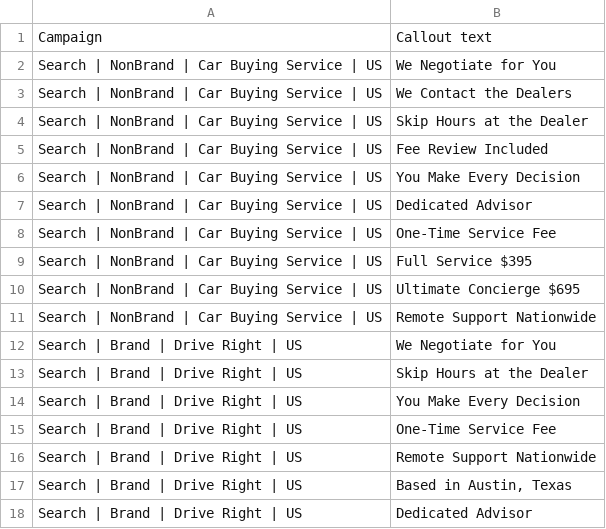
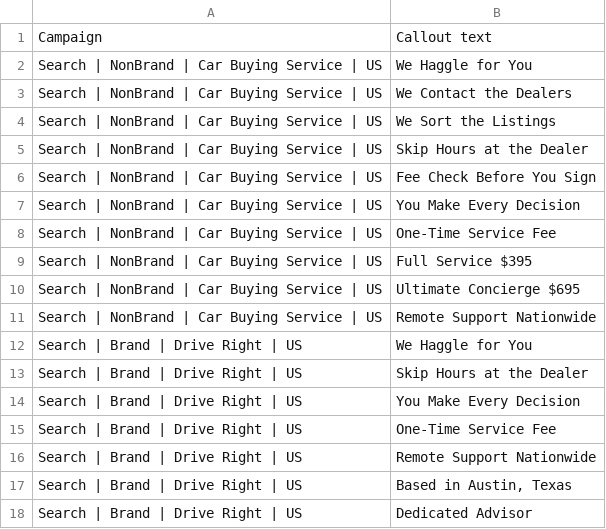
Before and after one commit to m1jenkins/Barton, a CSV file: outputs/2026-10-google-search-ads/editor-import/08-callouts.csv, drawn as a sheet.

```diff
--- a/outputs/2026-10-google-search-ads/editor-import/08-callouts.csv
+++ b/outputs/2026-10-google-search-ads/editor-import/08-callouts.csv
@@ -1,8 +1,8 @@
 Campaign,Callout text
-Search | NonBrand | Car Buying Service | US,We Negotiate for You
+Search | NonBrand | Car Buying Service | US,We Haggle for You
 Search | NonBrand | Car Buying Service | US,We Contact the Dealers
+Search | NonBrand | Car Buying Service | US,We Sort the Listings
 Search | NonBrand | Car Buying Service | US,Skip Hours at the Dealer
-Search | NonBrand | Car Buying Service | US,Fee Review Included
+Search | NonBrand | Car Buying Service | US,Fee Check Before You Sign
 Search | NonBrand | Car Buying Service | US,You Make Every Decision
-Search | NonBrand | Car Buying Service | US,Dedicated Advisor
 Search | NonBrand | Car Buying Service | US,One-Time Service Fee
@@ -11,3 +11,3 @@ Search | NonBrand | Car Buying Service | US,Ultimate Concierge $695
 Search | NonBrand | Car Buying Service | US,Remote Support Nationwide
-Search | Brand | Drive Right | US,We Negotiate for You
+Search | Brand | Drive Right | US,We Haggle for You
 Search | Brand | Drive Right | US,Skip Hours at the Dealer
```
Also changed, not shown: data/claims.csv, outputs/2026-10-google-search-ads/editor-import/06-responsive-search-ads.csv, 4 other files.
